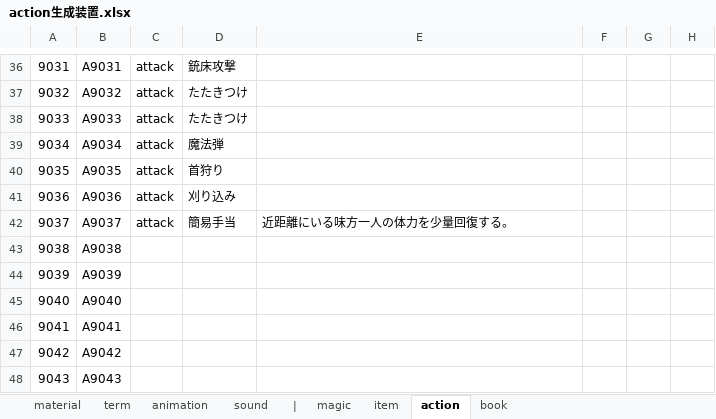
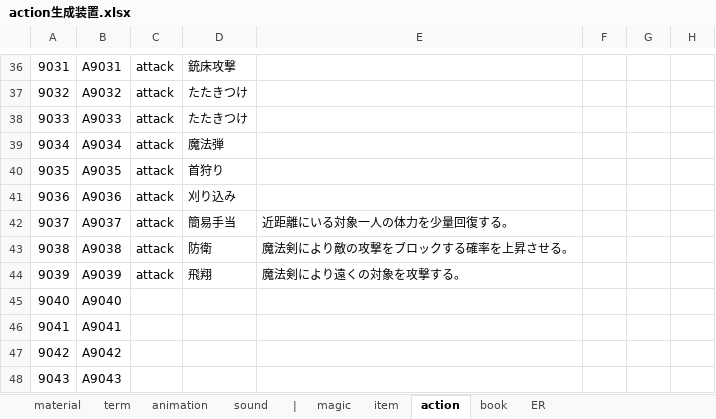
Before and after one commit to Shinacho/FuzzyWorld, an Excel workbook: resource/data/system/action生成装置.xlsx, sheet action, drawn as a sheet; only a part is shown, gaps mark what is left out; values as stored, in another font and other column widths than the file's, no borders; the diff names each change by its address in the sheet, - before the commit and + after, or states it on an @@ line.

```diff
--- a/resource/data/system/action生成装置.xlsx (sheet action)
+++ b/resource/data/system/action生成装置.xlsx (sheet action)
+sheet tab: ER
-E42: 近距離にいる味方一人の体力を少量回復する。
+E42: 近距離にいる対象一人の体力を少量回復する。
-C43:C44: (empty)
+C43:C44: attack
-D43: (empty)
+D43: 防衛
-E43: (empty)
+E43: 魔法剣により敵の攻撃をブロックする確率を上昇させる。
-D44: (empty)
+D44: 飛翔
-E44: (empty)
+E44: 魔法剣により遠くの対象を攻撃する。
```
Also changed, not shown: sheet term, sheet item, sheet magic, sheet material, 12 other files.
